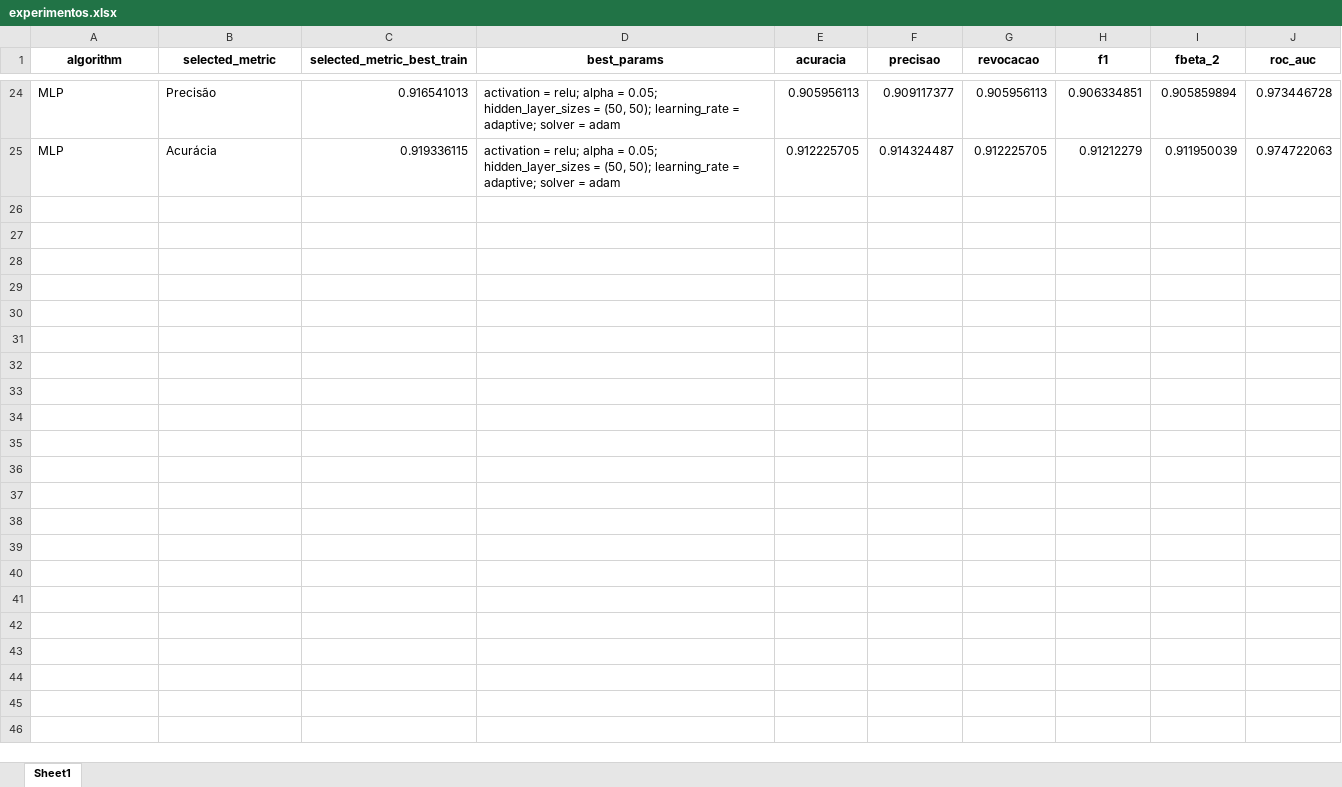
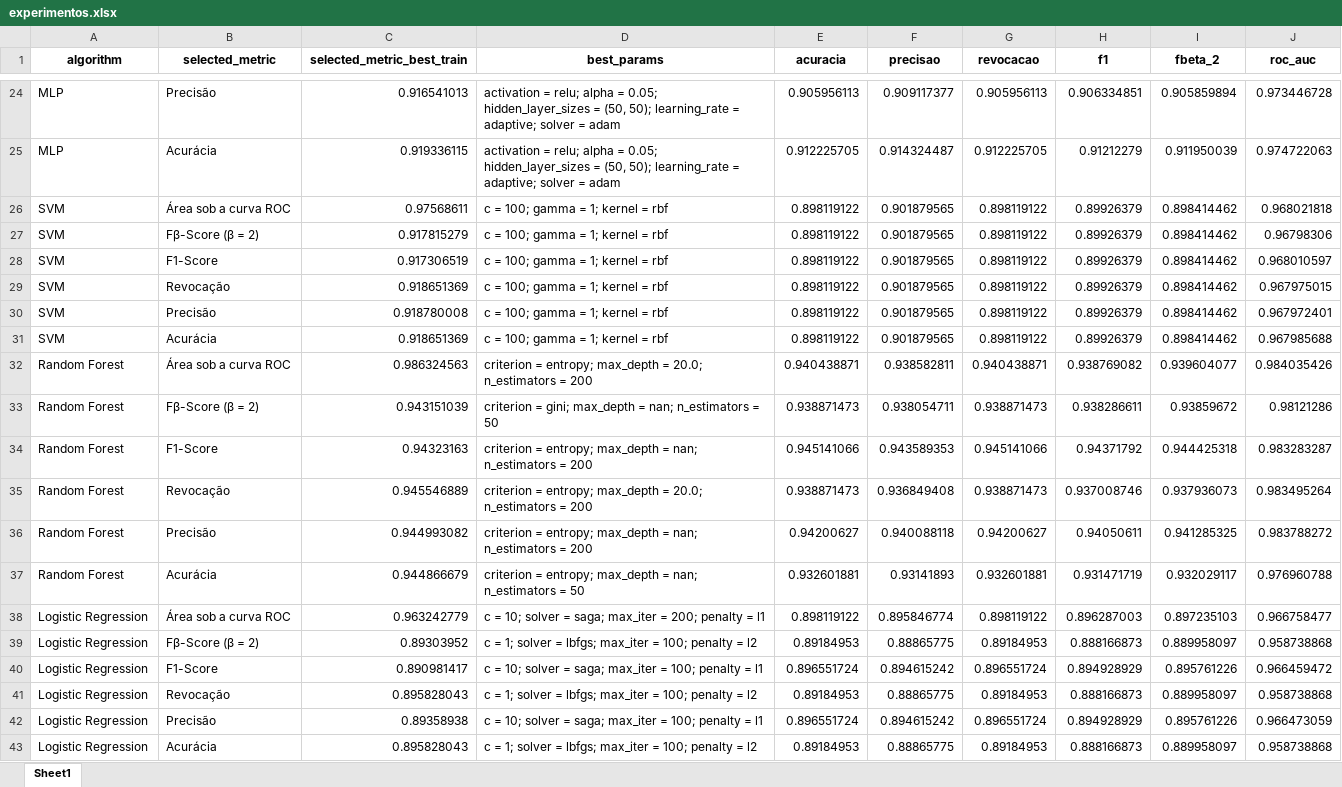
Before and after one commit to Talita1996/aprendizagem-de-maquina-i, an Excel workbook: no_sampling/experimentos.xlsx, sheet Sheet1, drawn as a sheet; only a part is shown, gaps mark what is left out; values as stored, in another font and other column widths than the file's, no borders; the diff names each change by its address in the sheet, - before the commit and + after, or states it on an @@ line.

```diff
--- a/no_sampling/experimentos.xlsx (sheet Sheet1)
+++ b/no_sampling/experimentos.xlsx (sheet Sheet1)
+row 26: SVM | Área sob a curva ROC | 0.97568611 | c = 100; gamma = 1; kernel = rbf | 0.898119122 | 0.901879565 | 0.898119122 | 0.89926379 | 0.898414462 | 0.968021818
+row 27: SVM | Fβ-Score (β = 2) | 0.917815279 | c = 100; gamma = 1; kernel = rbf | 0.898119122 | 0.901879565 | 0.898119122 | 0.89926379 | 0.898414462 | 0.96798306
+row 28: SVM | F1-Score | 0.917306519 | c = 100; gamma = 1; kernel = rbf | 0.898119122 | 0.901879565 | 0.898119122 | 0.89926379 | 0.898414462 | 0.968010597
+row 29: SVM | Revocação | 0.918651369 | c = 100; gamma = 1; kernel = rbf | 0.898119122 | 0.901879565 | 0.898119122 | 0.89926379 | 0.898414462 | 0.967975015
+row 30: SVM | Precisão | 0.918780008 | c = 100; gamma = 1; kernel = rbf | 0.898119122 | 0.901879565 | 0.898119122 | 0.89926379 | 0.898414462 | 0.967972401
+row 31: SVM | Acurácia | 0.918651369 | c = 100; gamma = 1; kernel = rbf | 0.898119122 | 0.901879565 | 0.898119122 | 0.89926379 | 0.898414462 | 0.967985688
+row 32: Random Forest | Área sob a curva ROC | 0.986324563 | criterion = entropy; max_depth = 20.0; n_estimators = 200 | 0.940438871 | 0.938582811 | 0.940438871 | 0.938769082 | 0.939604077 | 0.984035426
+row 33: Random Forest | Fβ-Score (β = 2) | 0.943151039 | criterion = gini; max_depth = nan; n_estimators = 50 | 0.938871473 | 0.938054711 | 0.938871473 | 0.938286611 | 0.93859672 | 0.98121286
+row 34: Random Forest | F1-Score | 0.94323163 | criterion = entropy; max_depth = nan; n_estimators = 200 | 0.945141066 | 0.943589353 | 0.945141066 | 0.94371792 | 0.944425318 | 0.983283287
+row 35: Random Forest | Revocação | 0.945546889 | criterion = entropy; max_depth = 20.0; n_estimators = 200 | 0.938871473 | 0.936849408 | 0.938871473 | 0.937008746 | 0.937936073 | 0.983495264
+row 36: Random Forest | Precisão | 0.944993082 | criterion = entropy; max_depth = nan; n_estimators = 200 | 0.94200627 | 0.940088118 | 0.94200627 | 0.94050611 | 0.941285325 | 0.983788272
+row 37: Random Forest | Acurácia | 0.944866679 | criterion = entropy; max_depth = nan; n_estimators = 50 | 0.932601881 | 0.93141893 | 0.932601881 | 0.931471719 | 0.932029117 | 0.976960788
+row 38: Logistic Regression | Área sob a curva ROC | 0.963242779 | c = 10; solver = saga; max_iter = 200; penalty = l1 | 0.898119122 | 0.895846774 | 0.898119122 | 0.896287003 | 0.897235103 | 0.966758477
+row 39: Logistic Regression | Fβ-Score (β = 2) | 0.89303952 | c = 1; solver = lbfgs; max_iter = 100; penalty = l2 | 0.89184953 | 0.88865775 | 0.89184953 | 0.888166873 | 0.889958097 | 0.958738868
+row 40: Logistic Regression | F1-Score | 0.890981417 | c = 10; solver = saga; max_iter = 100; penalty = l1 | 0.896551724 | 0.894615242 | 0.896551724 | 0.894928929 | 0.895761226 | 0.966459472
+row 41: Logistic Regression | Revocação | 0.895828043 | c = 1; solver = lbfgs; max_iter = 100; penalty = l2 | 0.89184953 | 0.88865775 | 0.89184953 | 0.888166873 | 0.889958097 | 0.958738868
+row 42: Logistic Regression | Precisão | 0.89358938 | c = 10; solver = saga; max_iter = 100; penalty = l1 | 0.896551724 | 0.894615242 | 0.896551724 | 0.894928929 | 0.895761226 | 0.966473059
+row 43: Logistic Regression | Acurácia | 0.895828043 | c = 1; solver = lbfgs; max_iter = 100; penalty = l2 | 0.89184953 | 0.88865775 | 0.89184953 | 0.888166873 | 0.889958097 | 0.958738868
```
Also changed, not shown: over_sampling/experimentos.xlsx, 22 other files.
